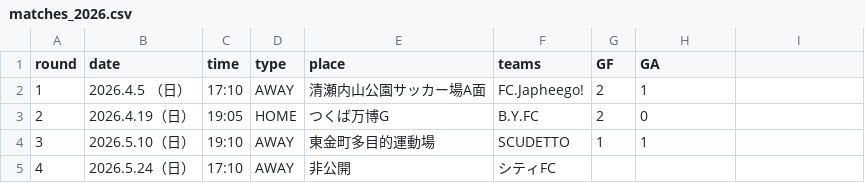
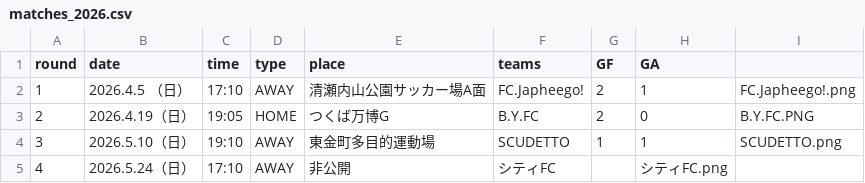
Before and after one commit to Chieko-Kuwahara/tuplus, a CSV file: matches_2026.csv, drawn as a sheet.

Commit message:
Update matches_2026.csv

```diff
--- a/matches_2026.csv
+++ b/matches_2026.csv
@@ -1,5 +1,5 @@
 round,date,time,type,place,teams,GF,GA
-1,2026.4.5 （日）,17:10,AWAY,清瀬内山公園サッカー場A面,FC.Japheego!,2,1
-2,2026.4.19（日）,19:05,HOME,つくば万博G,B.Y.FC,2,0
-3,2026.5.10（日）,19:10,AWAY,東金町多目的運動場,SCUDETTO,1,1
-4,2026.5.24（日）,17:10,AWAY,非公開,シティFC,,
+1,2026.4.5 （日）,17:10,AWAY,清瀬内山公園サッカー場A面,FC.Japheego!,2,1,FC.Japheego!.png
+2,2026.4.19（日）,19:05,HOME,つくば万博G,B.Y.FC,2,0,B.Y.FC.PNG
+3,2026.5.10（日）,19:10,AWAY,東金町多目的運動場,SCUDETTO,1,1,SCUDETTO.png
+4,2026.5.24（日）,17:10,AWAY,非公開,シティFC,,シティFC.png
```
